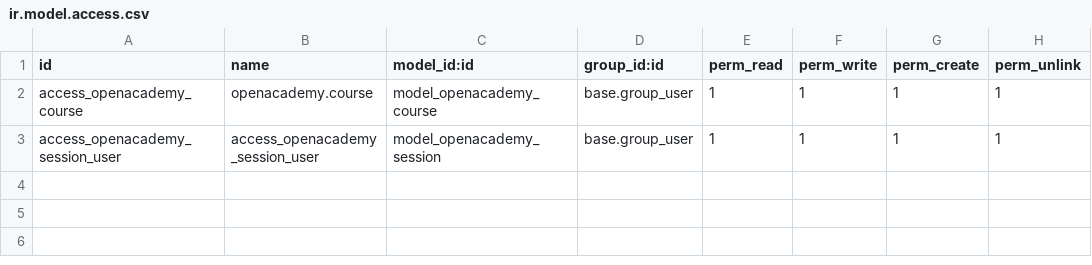
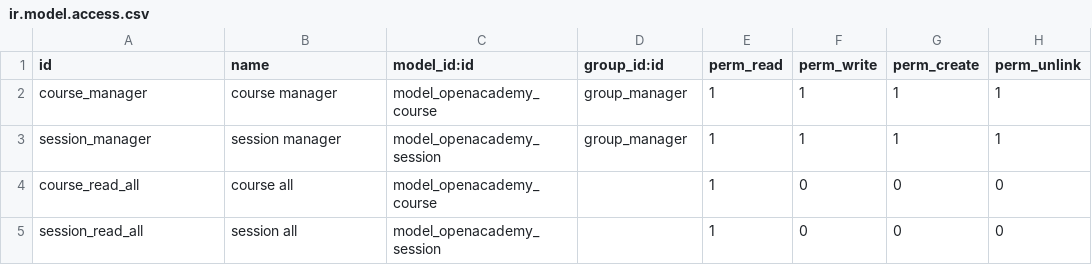
Before and after one commit to PatrickToolkt/technical-training-13.2, a CSV file: openacademy/security/ir.model.access.csv, drawn as a sheet.

Commit message:
Add security, wizard and report

```diff
--- a/openacademy/security/ir.model.access.csv
+++ b/openacademy/security/ir.model.access.csv
@@ -1,3 +1,5 @@
 id,name,model_id:id,group_id:id,perm_read,perm_write,perm_create,perm_unlink
-access_openacademy_course,openacademy.course,model_openacademy_course,base.group_user,1,1,1,1
-access_openacademy_session_user,access_openacademy_session_user,model_openacademy_session,base.group_user,1,1,1,1
+course_manager,course manager,model_openacademy_course,group_manager,1,1,1,1
+session_manager,session manager,model_openacademy_session,group_manager,1,1,1,1
+course_read_all,course all,model_openacademy_course,,1,0,0,0
+session_read_all,session all,model_openacademy_session,,1,0,0,0
```
Also changed, not shown: 12 other files.
